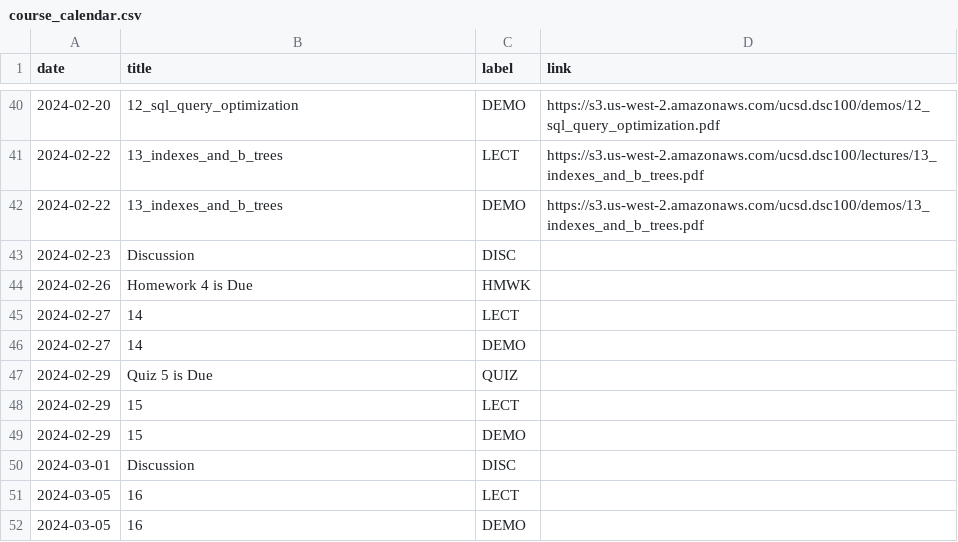
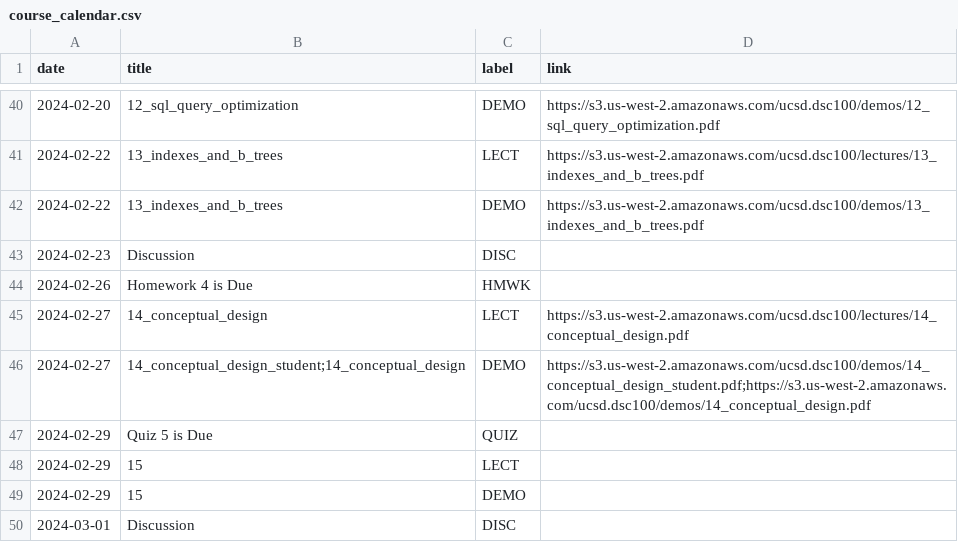
Before and after one commit to kshannon-ucsd/dsc100, a CSV file: _data/wi24/course_calendar.csv, drawn as a sheet; only a part is shown, gaps mark what is left out; the shorter side is filled out with more unchanged rows.

Commit message:
Update course_calendar.csv

```diff
--- a/_data/wi24/course_calendar.csv
+++ b/_data/wi24/course_calendar.csv
@@ -44,4 +44,4 @@ date,title,label,link
 2024-02-26,Homework 4 is Due,HMWK,
-2024-02-27,14,LECT,
-2024-02-27,14,DEMO,
+2024-02-27,14_conceptual_design,LECT,https://s3.us-west-2.amazonaws.com/ucsd.dsc100/lectures/14_conceptual_design.pdf
+2024-02-27,14_conceptual_design_student;14_conceptual_design,DEMO,https://s3.us-west-2.amazonaws.com/ucsd.dsc100/demos/14_conceptual_design_student.pdf;https://s3.us-west-2.amazonaws.com/ucsd.dsc100/demos/14_conceptual_design.pdf
 2024-02-29,Quiz 5 is Due,QUIZ,
```
